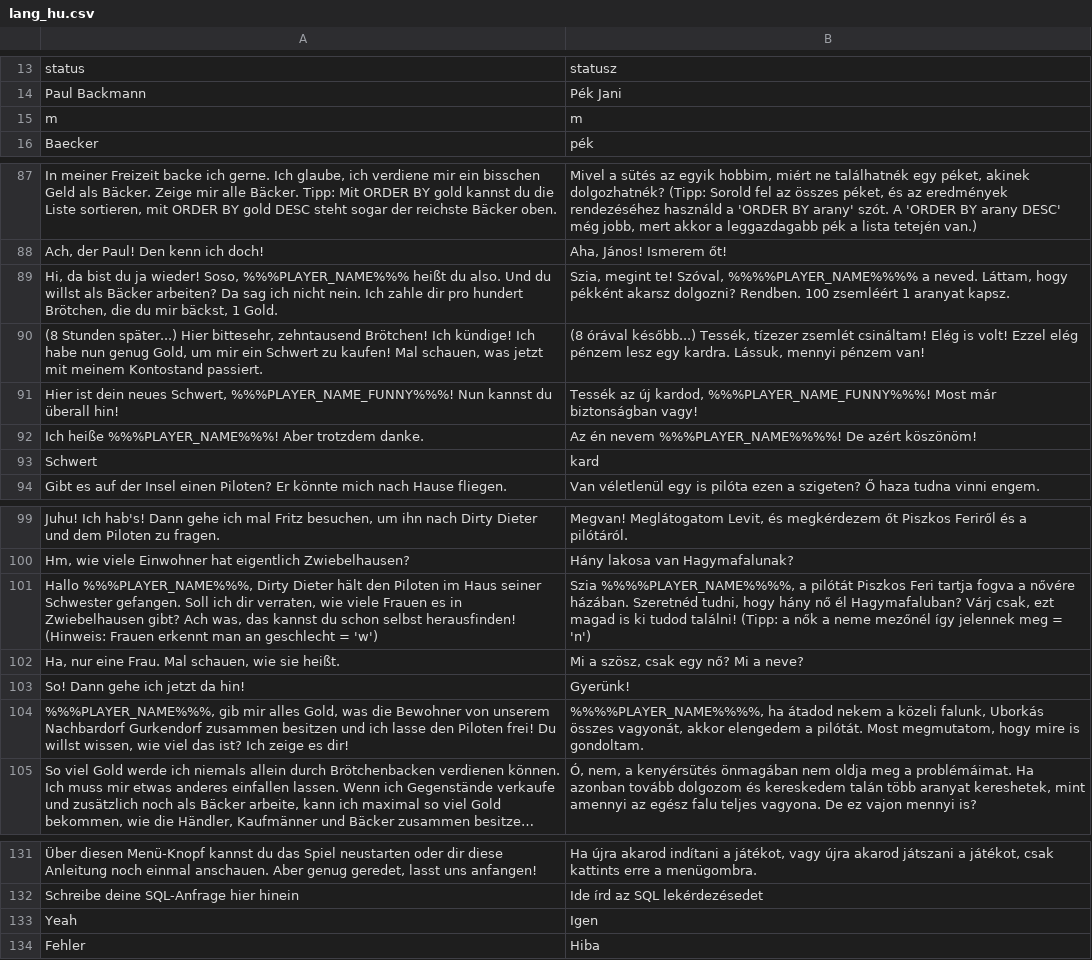
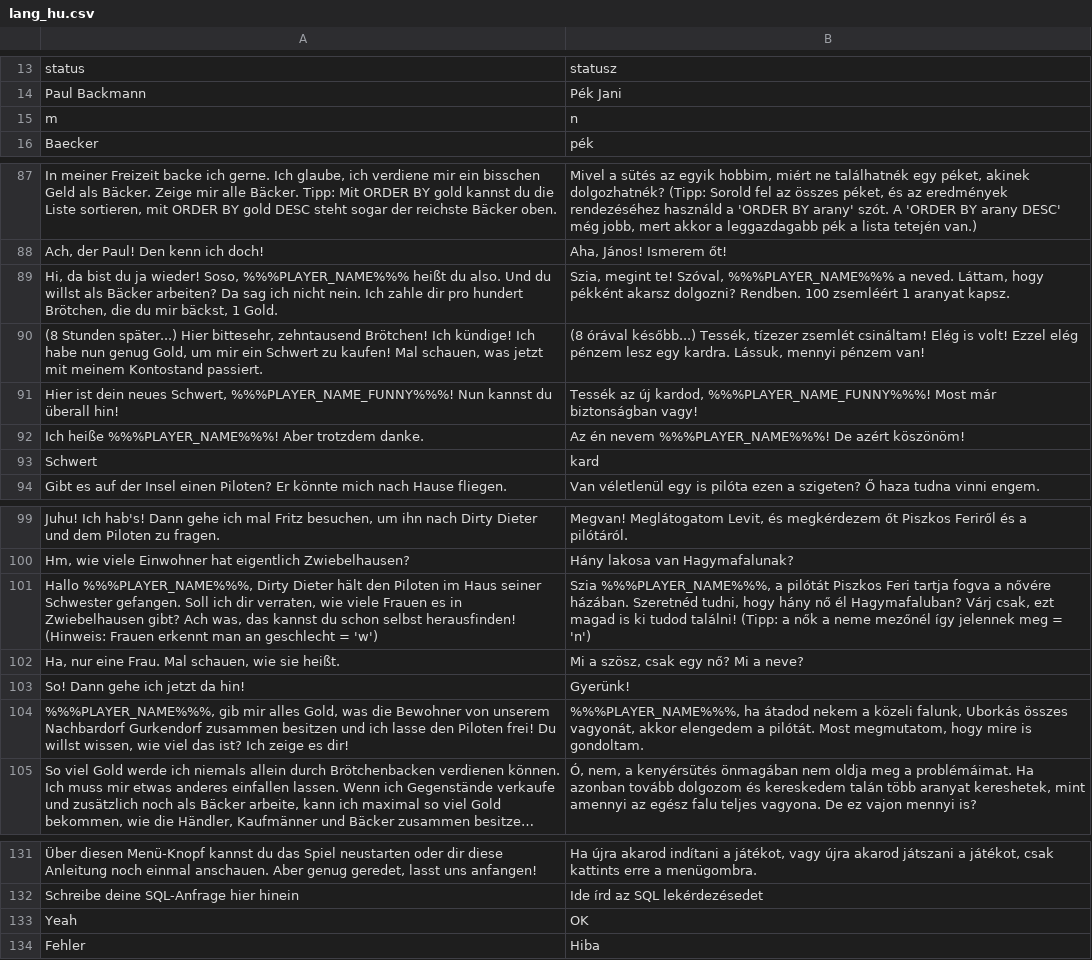
Before and after one commit to jschildgen/sql-island, a CSV file: lang_hu.csv, drawn as a sheet; only a part is shown, gaps mark what is left out; long unchanged cells end in …; the diff covers the shown part only; the diff names each change by its address in the sheet, - before the commit and + after, or states it on an @@ line.

```diff
--- a/lang_hu.csv
+++ b/lang_hu.csv
-B15: m
+B15: n
-B89: …te! Szóval, %%%%PLAYER_NAME%%%% a neved.…
+B89: …te! Szóval, %%%PLAYER_NAME%%% a neved.…
-B92: …én nevem %%%PLAYER_NAME%%%%! De azért…
+B92: …én nevem %%%PLAYER_NAME%%%! De azért…
-B101: Szia %%%%PLAYER_NAME%%%%, a pilótát…
+B101: Szia %%%PLAYER_NAME%%%, a pilótát…
-B104: %%%%PLAYER_NAME%%%%, ha átadod…
+B104: %%%PLAYER_NAME%%%, ha átadod…
-B133: Igen
+B133: OK
```
Also changed, not shown: 9 edited cells elsewhere in this file.
